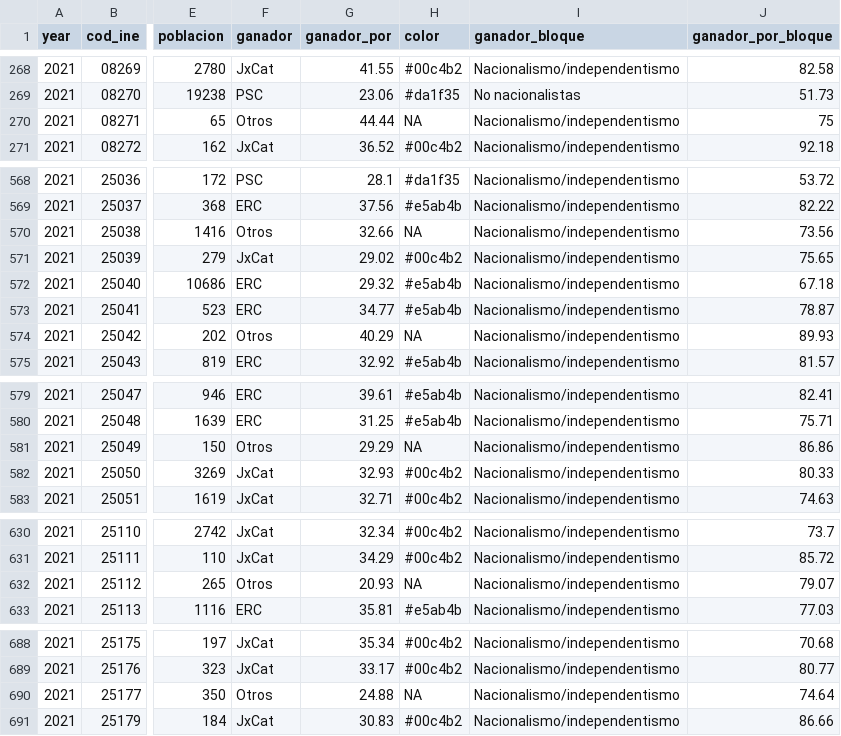
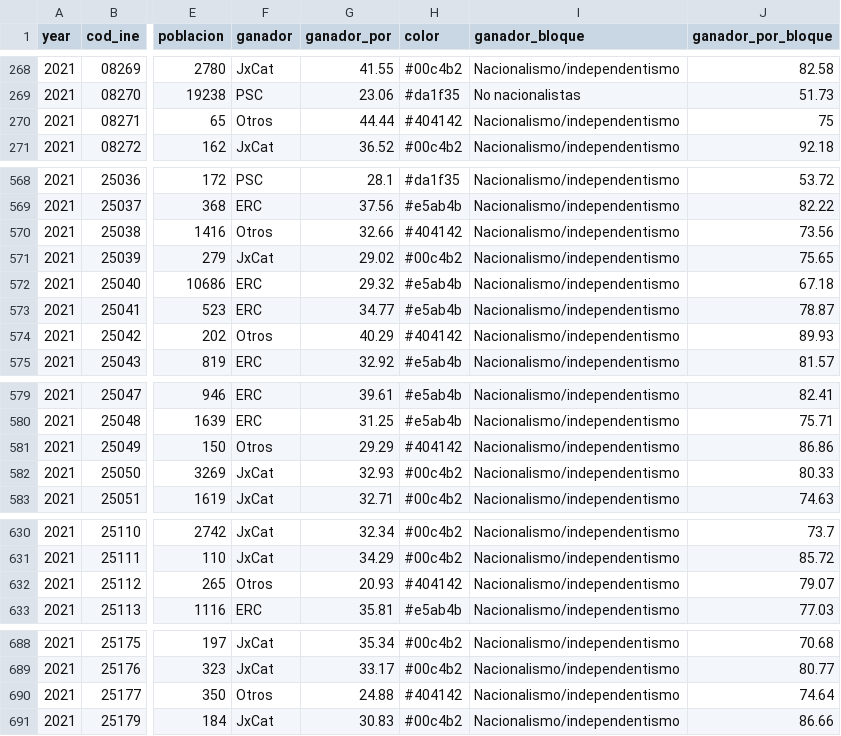
Before and after one commit to datosrtve/opendata, a CSV file: 2024/elecciones_catalunya_12M/mapa_ganador_historico_municipio/mapa_mapbox_2021.csv, drawn as a sheet; only a part is shown, gaps mark what is left out; the diff covers the shown part only; the diff names each change by its address in the sheet, - before the commit and + after, or states it on an @@ line.

```diff
--- a/2024/elecciones_catalunya_12M/mapa_ganador_historico_municipio/mapa_mapbox_2021.csv
+++ b/2024/elecciones_catalunya_12M/mapa_ganador_historico_municipio/mapa_mapbox_2021.csv
-H270 (color): NA
+H270 (color): #404142
-H570 (color): NA
+H570 (color): #404142
-H574 (color): NA
+H574 (color): #404142
-H581 (color): NA
+H581 (color): #404142
-H632 (color): NA
+H632 (color): #404142
-H690 (color): NA
+H690 (color): #404142
```
Also changed, not shown: 2 edited cells elsewhere in this file, 2024/elecciones_catalunya_12M/mapa_ganador_historico_municipio/mapa_mapbox_1980.csv, 2024/elecciones_catalunya_12M/mapa_ganador_historico_municipio/mapa_mapbox_1984.csv, 2 other files.
